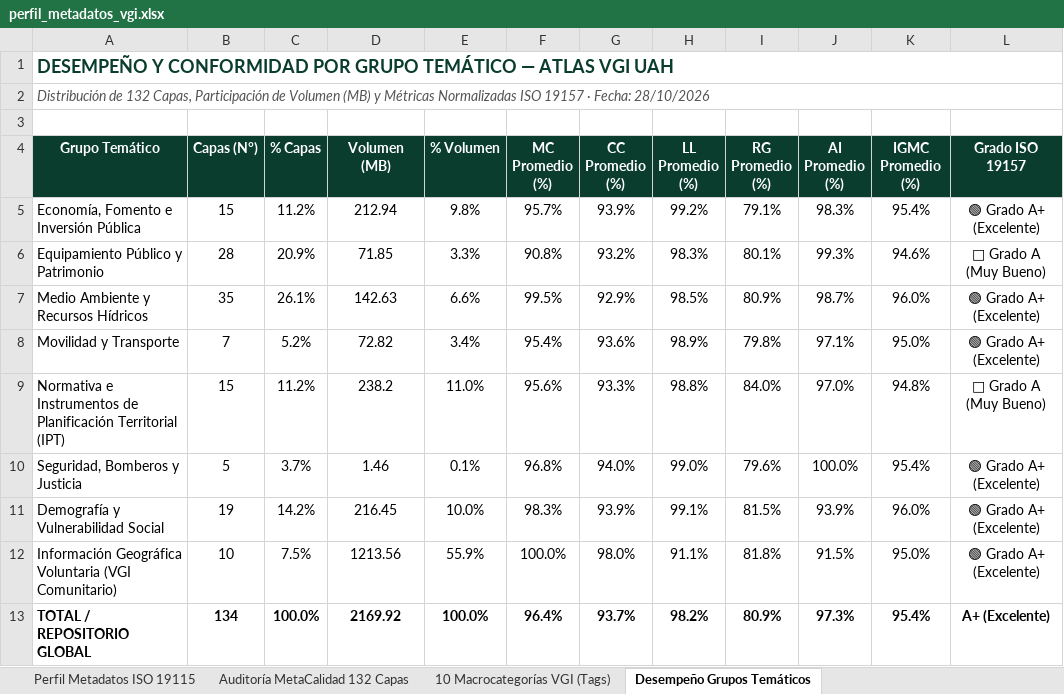
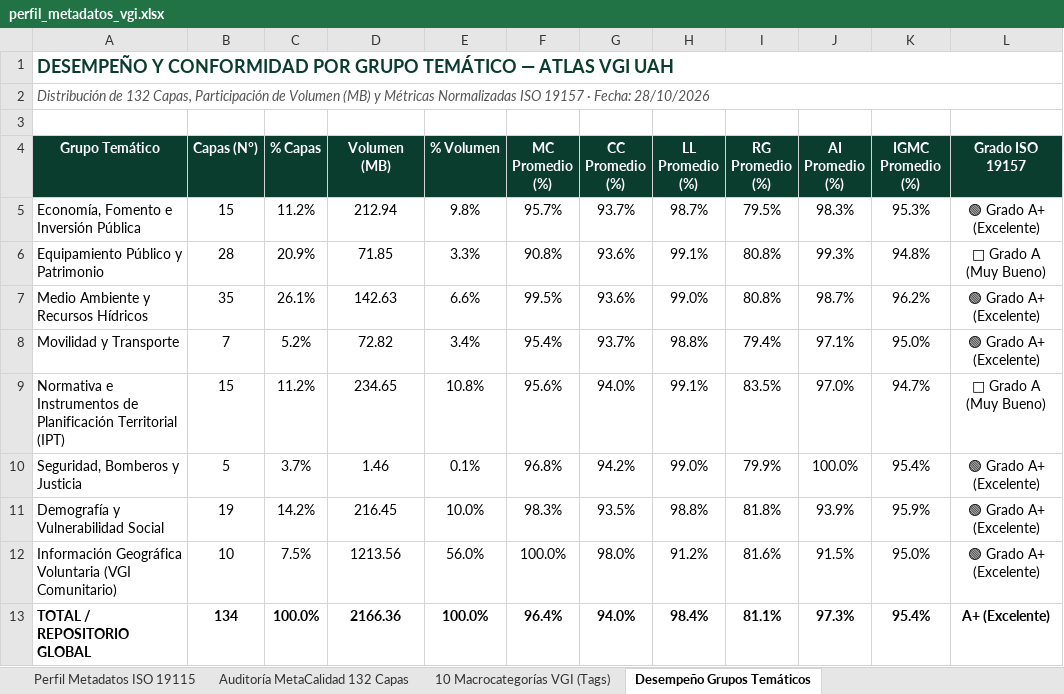
Before and after one commit to GEOJOTA/atlas_vgi_territorial, an Excel workbook: docs/perfil_metadatos_vgi.xlsx, sheet Desempeño Grupos Temáticos, drawn as a sheet; values as stored, in another font and other column widths than the file's, no borders; the diff names each change by its address in the sheet, - before the commit and + after, or states it on an @@ line.

```diff
--- a/docs/perfil_metadatos_vgi.xlsx (sheet Desempeño Grupos Temáticos)
+++ b/docs/perfil_metadatos_vgi.xlsx (sheet Desempeño Grupos Temáticos)
-G5 (CC Promedio (%)): 93.9%
+G5 (CC Promedio (%)): 93.7%
-H5 (LL Promedio (%)): 99.2%
+H5 (LL Promedio (%)): 98.7%
-I5 (RG Promedio (%)): 79.1%
+I5 (RG Promedio (%)): 79.5%
-K5 (IGMC Promedio (%)): 95.4%
+K5 (IGMC Promedio (%)): 95.3%
-G6 (CC Promedio (%)): 93.2%
+G6 (CC Promedio (%)): 93.6%
-H6 (LL Promedio (%)): 98.3%
+H6 (LL Promedio (%)): 99.1%
-I6 (RG Promedio (%)): 80.1%
+I6 (RG Promedio (%)): 80.8%
-K6 (IGMC Promedio (%)): 94.6%
+K6 (IGMC Promedio (%)): 94.8%
-G7 (CC Promedio (%)): 92.9%
+G7 (CC Promedio (%)): 93.6%
-H7 (LL Promedio (%)): 98.5%
+H7 (LL Promedio (%)): 99.0%
-I7 (RG Promedio (%)): 80.9%
+I7 (RG Promedio (%)): 80.8%
-K7 (IGMC Promedio (%)): 96.0%
+K7 (IGMC Promedio (%)): 96.2%
-G8 (CC Promedio (%)): 93.6%
+G8 (CC Promedio (%)): 93.7%
-H8 (LL Promedio (%)): 98.9%
+H8 (LL Promedio (%)): 98.8%
-I8 (RG Promedio (%)): 79.8%
+I8 (RG Promedio (%)): 79.4%
-D9 (Volumen (MB)): 238.2
+D9 (Volumen (MB)): 234.65
-E9 (% Volumen): 11.0%
+E9 (% Volumen): 10.8%
-G9 (CC Promedio (%)): 93.3%
+G9 (CC Promedio (%)): 94.0%
-H9 (LL Promedio (%)): 98.8%
+H9 (LL Promedio (%)): 99.1%
-I9 (RG Promedio (%)): 84.0%
+I9 (RG Promedio (%)): 83.5%
-K9 (IGMC Promedio (%)): 94.8%
+K9 (IGMC Promedio (%)): 94.7%
-G10 (CC Promedio (%)): 94.0%
+G10 (CC Promedio (%)): 94.2%
-I10 (RG Promedio (%)): 79.6%
+I10 (RG Promedio (%)): 79.9%
-G11 (CC Promedio (%)): 93.9%
+G11 (CC Promedio (%)): 93.5%
-H11 (LL Promedio (%)): 99.1%
+H11 (LL Promedio (%)): 98.8%
-I11 (RG Promedio (%)): 81.5%
+I11 (RG Promedio (%)): 81.8%
-K11 (IGMC Promedio (%)): 96.0%
+K11 (IGMC Promedio (%)): 95.9%
-E12 (% Volumen): 55.9%
+E12 (% Volumen): 56.0%
-H12 (LL Promedio (%)): 91.1%
+H12 (LL Promedio (%)): 91.2%
-I12 (RG Promedio (%)): 81.8%
+I12 (RG Promedio (%)): 81.6%
-D13 (Volumen (MB)): 2169.92
+D13 (Volumen (MB)): 2166.36
-G13 (CC Promedio (%)): 93.7%
+G13 (CC Promedio (%)): 94.0%
-H13 (LL Promedio (%)): 98.2%
+H13 (LL Promedio (%)): 98.4%
-I13 (RG Promedio (%)): 80.9%
+I13 (RG Promedio (%)): 81.1%
```
Also changed, not shown: sheet Auditoría MetaCalidad 132 Capas, sheet 10 Macrocategorías VGI (Tags), src/docs/perfil_metadatos_vgi.xlsx, 8 other files.
